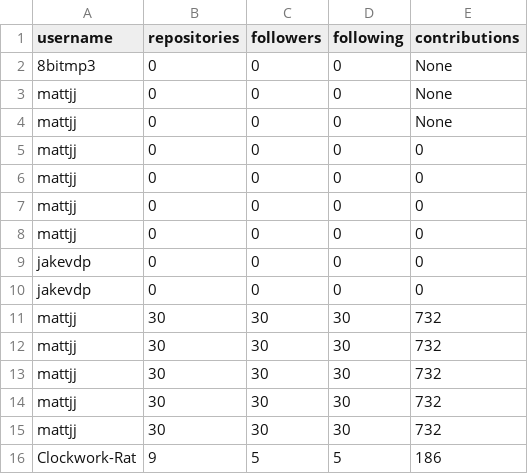
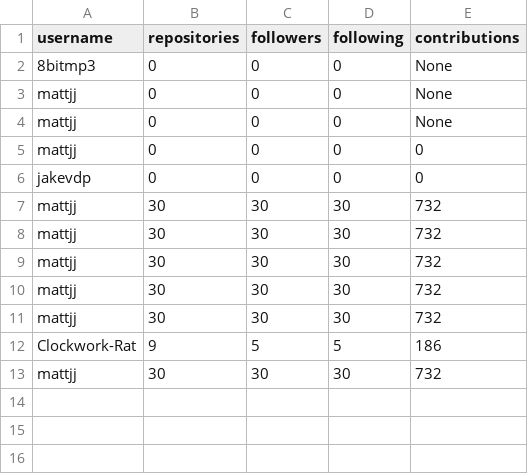
Before and after one commit to sethuprasad/INF502_Project2, a CSV file: users1.csv, drawn as a sheet.

Commit message:
fixed 1 point in the list and code clean up as well

```diff
--- a/users1.csv
+++ b/users1.csv
@@ -5,6 +5,2 @@ mattjj,0,0,0,None
 mattjj,0,0,0,0
-mattjj,0,0,0,0
-mattjj,0,0,0,0
-mattjj,0,0,0,0
-jakevdp,0,0,0,0
 jakevdp,0,0,0,0
@@ -16 +12,2 @@ mattjj,30,30,30,732
 Clockwork-Rat,9,5,5,186
+mattjj,30,30,30,732
```
Also changed, not shown: 1 other file.
